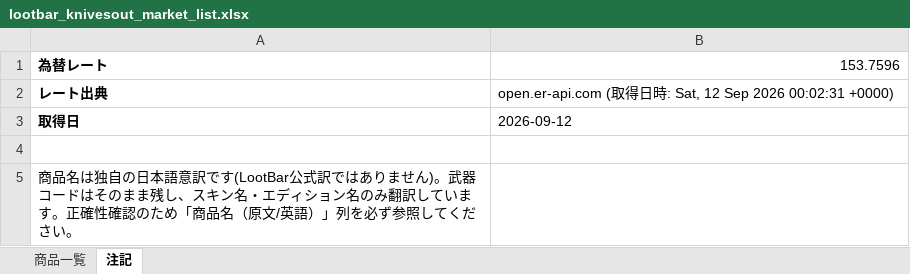
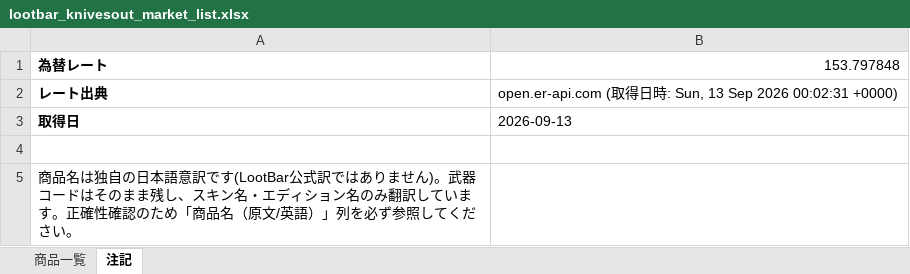
Before and after one commit to oF7QurrcC8tHwu6hgLtGggpqIwvH6ALKRY6gKaq/xS3-ZFWBFEJyC2Y3M6fwl-w9i7SrqNUNj36QwVV, an Excel workbook: output/lootbar_knivesout_market_list.xlsx, sheet 注記, drawn as a sheet; values as stored, in another font and other column widths than the file's, no borders; the diff names each change by its address in the sheet, - before the commit and + after, or states it on an @@ line.

```diff
--- a/output/lootbar_knivesout_market_list.xlsx (sheet 注記)
+++ b/output/lootbar_knivesout_market_list.xlsx (sheet 注記)
-B1: 153.7596
+B1: 153.797848
-B2: …時: Sat, 12 Sep 2026…
+B2: …時: Sun, 13 Sep 2026…
-B3: 2026-09-12
+B3: 2026-09-13
```
Also changed, not shown: sheet 商品一覧, 2 other files.
